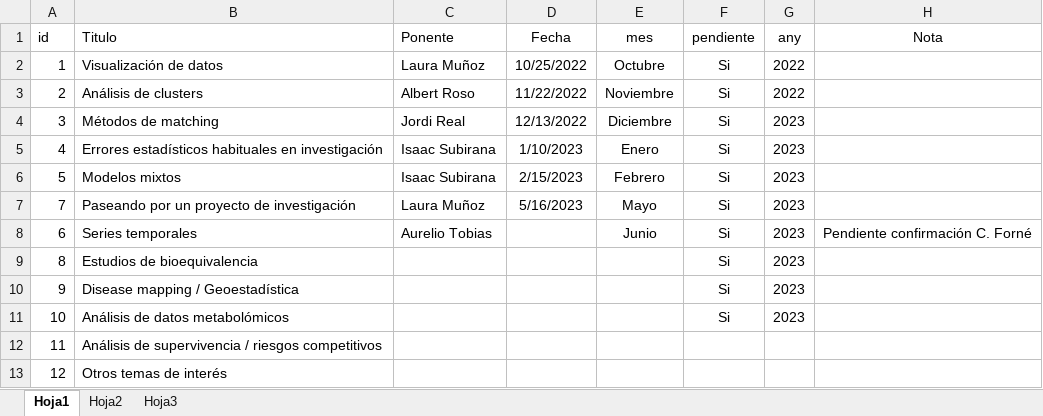
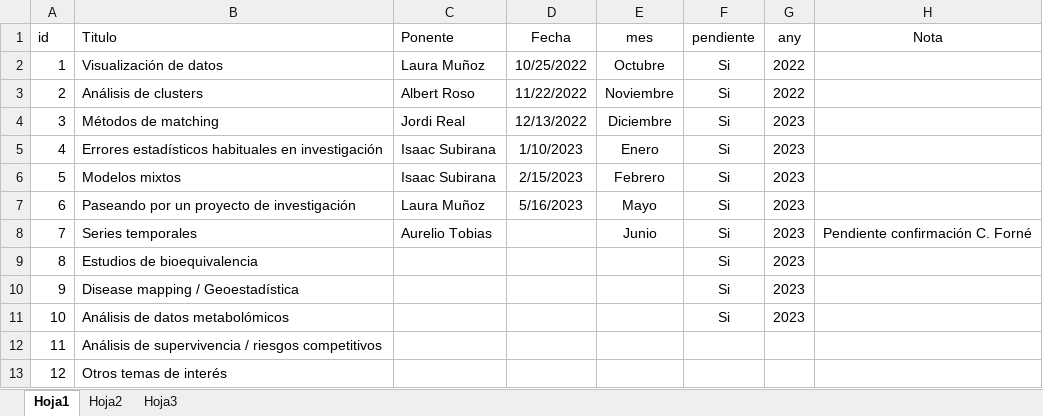
Before and after one commit to jrealgatius/SessionsMetode2023, an Excel workbook: programa2023.xlsx, sheet Hoja1, drawn as a sheet; values as stored, in another font and other column widths than the file's, no borders; the diff names each change by its address in the sheet, - before the commit and + after, or states it on an @@ line.

```diff
--- a/programa2023.xlsx (sheet Hoja1)
+++ b/programa2023.xlsx (sheet Hoja1)
-A7 (id): 7
+A7 (id): 6
-A8 (id): 6
+A8 (id): 7
```
Also changed, not shown: 2 other files.
